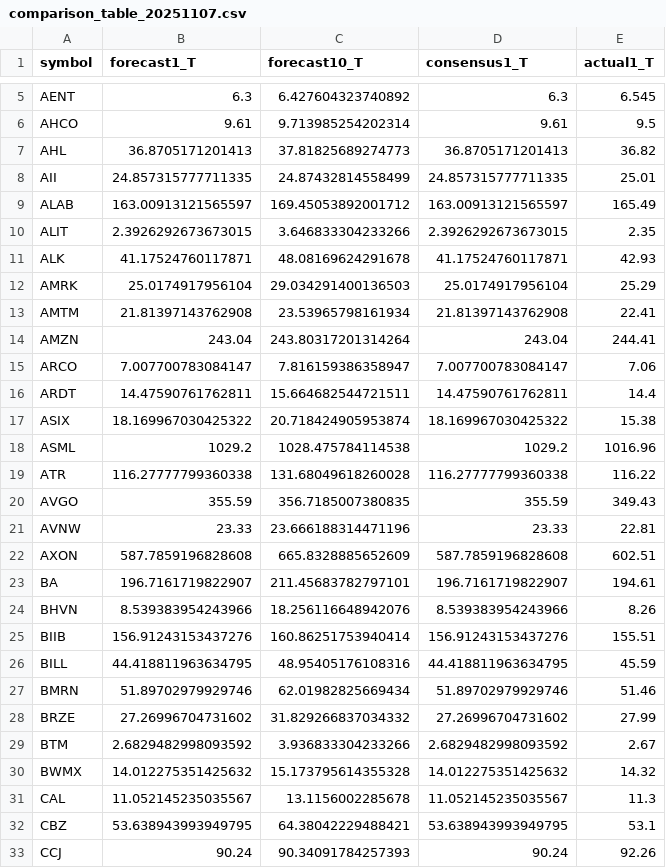
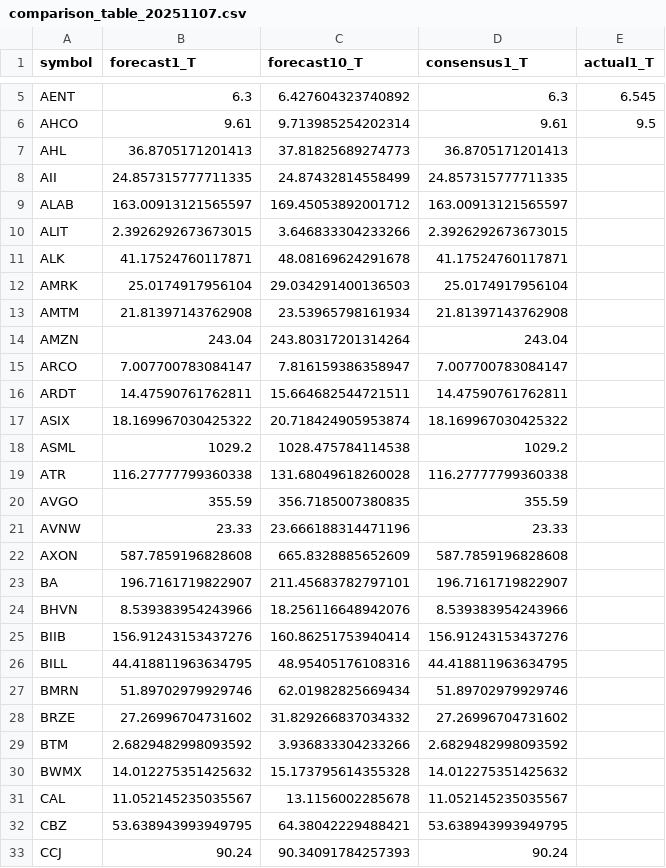
Before and after one commit to TheEMeraldNetwork/Daily_LSTM, a CSV file: App/data/comparison_table_20251107.csv, drawn as a sheet; only a part is shown, gaps mark what is left out; the diff covers the shown part only.

```diff
--- a/App/data/comparison_table_20251107.csv
+++ b/App/data/comparison_table_20251107.csv
@@ -6,28 +6,28 @@ AENT,6.3,6.427604323740892,6.3,6.545
 AHCO,9.61,9.713985254202314,9.61,9.5
-AHL,36.8705171201413,37.81825689274773,36.8705171201413,36.82
-AII,24.857315777711335,24.87432814558499,24.857315777711335,25.01
-ALAB,163.00913121565597,169.45053892001712,163.00913121565597,165.49
-ALIT,2.3926292673673015,3.646833304233266,2.3926292673673015,2.35
-ALK,41.17524760117871,48.08169624291678,41.17524760117871,42.93
-AMRK,25.0174917956104,29.034291400136503,25.0174917956104,25.29
-AMTM,21.81397143762908,23.53965798161934,21.81397143762908,22.41
-AMZN,243.04,243.80317201314264,243.04,244.41
-ARCO,7.007700783084147,7.816159386358947,7.007700783084147,7.06
-ARDT,14.47590761762811,15.664682544721511,14.47590761762811,14.4
-ASIX,18.169967030425322,20.718424905953874,18.169967030425322,15.38
-ASML,1029.2,1028.475784114538,1029.2,1016.96
-ATR,116.27777799360338,131.68049618260028,116.27777799360338,116.22
-AVGO,355.59,356.7185007380835,355.59,349.43
-AVNW,23.33,23.666188314471196,23.33,22.81
-AXON,587.7859196828608,665.8328885652609,587.7859196828608,602.51
-BA,196.7161719822907,211.45683782797101,196.7161719822907,194.61
-BHVN,8.539383954243966,18.256116648942076,8.539383954243966,8.26
-BIIB,156.91243153437276,160.86251753940414,156.91243153437276,155.51
-BILL,44.418811963634795,48.95405176108316,44.418811963634795,45.59
-BMRN,51.89702979929746,62.01982825669434,51.89702979929746,51.46
-BRZE,27.26996704731602,31.829266837034332,27.26996704731602,27.99
-BTM,2.6829482998093592,3.936833304233266,2.6829482998093592,2.67
-BWMX,14.012275351425632,15.173795614355328,14.012275351425632,14.32
-CAL,11.052145235035567,13.1156002285678,11.052145235035567,11.3
-CBZ,53.638943993949795,64.38042229488421,53.638943993949795,53.1
-CCJ,90.24,90.34091784257393,90.24,92.26
+AHL,36.8705171201413,37.81825689274773,36.8705171201413,
+AII,24.857315777711335,24.87432814558499,24.857315777711335,
+ALAB,163.00913121565597,169.45053892001712,163.00913121565597,
+ALIT,2.3926292673673015,3.646833304233266,2.3926292673673015,
+ALK,41.17524760117871,48.08169624291678,41.17524760117871,
+AMRK,25.0174917956104,29.034291400136503,25.0174917956104,
+AMTM,21.81397143762908,23.53965798161934,21.81397143762908,
+AMZN,243.04,243.80317201314264,243.04,
+ARCO,7.007700783084147,7.816159386358947,7.007700783084147,
+ARDT,14.47590761762811,15.664682544721511,14.47590761762811,
+ASIX,18.169967030425322,20.718424905953874,18.169967030425322,
+ASML,1029.2,1028.475784114538,1029.2,
+ATR,116.27777799360338,131.68049618260028,116.27777799360338,
+AVGO,355.59,356.7185007380835,355.59,
+AVNW,23.33,23.666188314471196,23.33,
+AXON,587.7859196828608,665.8328885652609,587.7859196828608,
+BA,196.7161719822907,211.45683782797101,196.7161719822907,
+BHVN,8.539383954243966,18.256116648942076,8.539383954243966,
+BIIB,156.91243153437276,160.86251753940414,156.91243153437276,
+BILL,44.418811963634795,48.95405176108316,44.418811963634795,
+BMRN,51.89702979929746,62.01982825669434,51.89702979929746,
+BRZE,27.26996704731602,31.829266837034332,27.26996704731602,
+BTM,2.6829482998093592,3.936833304233266,2.6829482998093592,
+BWMX,14.012275351425632,15.173795614355328,14.012275351425632,
+CAL,11.052145235035567,13.1156002285678,11.052145235035567,
+CBZ,53.638943993949795,64.38042229488421,53.638943993949795,
+CCJ,90.24,90.34091784257393,90.24,
```
Also changed, not shown: 151 edited cells elsewhere in this file, 8 other files.
